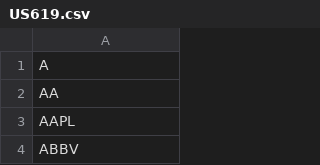
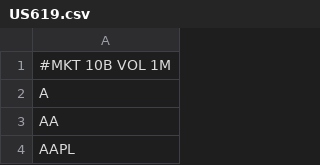
Before and after one commit to sandrex/tickers, a CSV file: US619.csv, drawn as a sheet; only a part is shown; the shorter side is filled out with more unchanged rows.

Commit message:
Update US619.csv

```diff
--- a/US619.csv
+++ b/US619.csv
@@ -1 +1,2 @@
+#MKT 10B VOL 1M
 A
```
